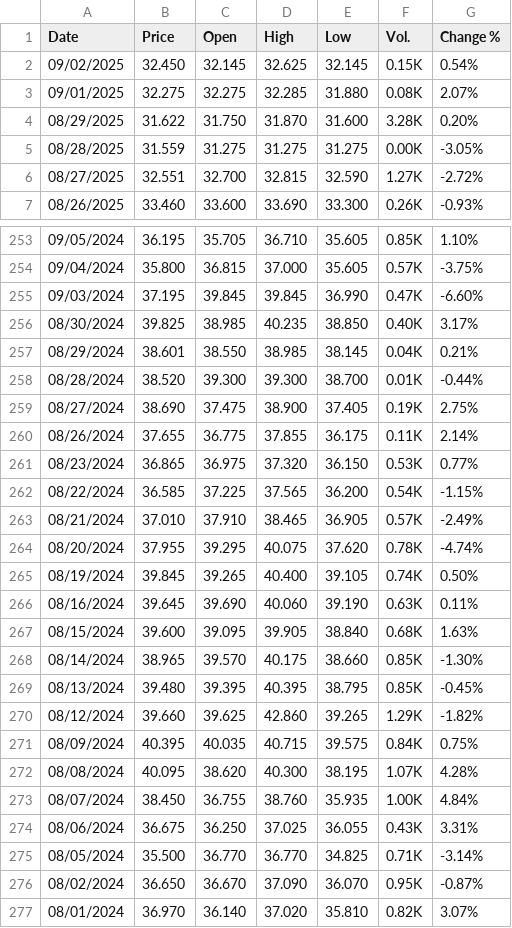
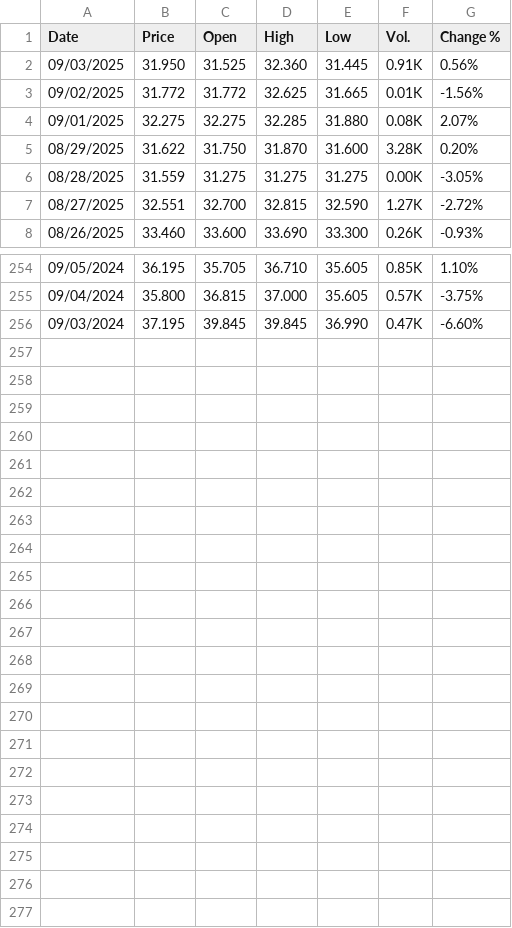
Before and after one commit to rileyhaas25/nat_gas_dashboard, a CSV file: TTF_Daily.csv, drawn as a sheet; only a part is shown, gaps mark what is left out.

Commit message:
update prices

```diff
--- a/TTF_Daily.csv
+++ b/TTF_Daily.csv
@@ -1,3 +1,4 @@
 "Date","Price","Open","High","Low","Vol.","Change %"
-"09/02/2025","32.450","32.145","32.625","32.145","0.15K","0.54%"
+"09/03/2025","31.950","31.525","32.360","31.445","0.91K","0.56%"
+"09/02/2025","31.772","31.772","32.625","31.665","0.01K","-1.56%"
 "09/01/2025","32.275","32.275","32.285","31.880","0.08K","2.07%"
@@ -255,23 +256 @@
 "09/03/2024","37.195","39.845","39.845","36.990","0.47K","-6.60%"
-"08/30/2024","39.825","38.985","40.235","38.850","0.40K","3.17%"
-"08/29/2024","38.601","38.550","38.985","38.145","0.04K","0.21%"
-"08/28/2024","38.520","39.300","39.300","38.700","0.01K","-0.44%"
-"08/27/2024","38.690","37.475","38.900","37.405","0.19K","2.75%"
-"08/26/2024","37.655","36.775","37.855","36.175","0.11K","2.14%"
-"08/23/2024","36.865","36.975","37.320","36.150","0.53K","0.77%"
-"08/22/2024","36.585","37.225","37.565","36.200","0.54K","-1.15%"
-"08/21/2024","37.010","37.910","38.465","36.905","0.57K","-2.49%"
-"08/20/2024","37.955","39.295","40.075","37.620","0.78K","-4.74%"
-"08/19/2024","39.845","39.265","40.400","39.105","0.74K","0.50%"
-"08/16/2024","39.645","39.690","40.060","39.190","0.63K","0.11%"
-"08/15/2024","39.600","39.095","39.905","38.840","0.68K","1.63%"
-"08/14/2024","38.965","39.570","40.175","38.660","0.85K","-1.30%"
-"08/13/2024","39.480","39.395","40.395","38.795","0.85K","-0.45%"
-"08/12/2024","39.660","39.625","42.860","39.265","1.29K","-1.82%"
-"08/09/2024","40.395","40.035","40.715","39.575","0.84K","0.75%"
-"08/08/2024","40.095","38.620","40.300","38.195","1.07K","4.28%"
-"08/07/2024","38.450","36.755","38.760","35.935","1.00K","4.84%"
-"08/06/2024","36.675","36.250","37.025","36.055","0.43K","3.31%"
-"08/05/2024","35.500","36.770","36.770","34.825","0.71K","-3.14%"
-"08/02/2024","36.650","36.670","37.090","36.070","0.95K","-0.87%"
-"08/01/2024","36.970","36.140","37.020","35.810","0.82K","3.07%"
```
Also changed, not shown: HenryHub_Daily.csv, JKM_Daily.csv, 1 other file.
